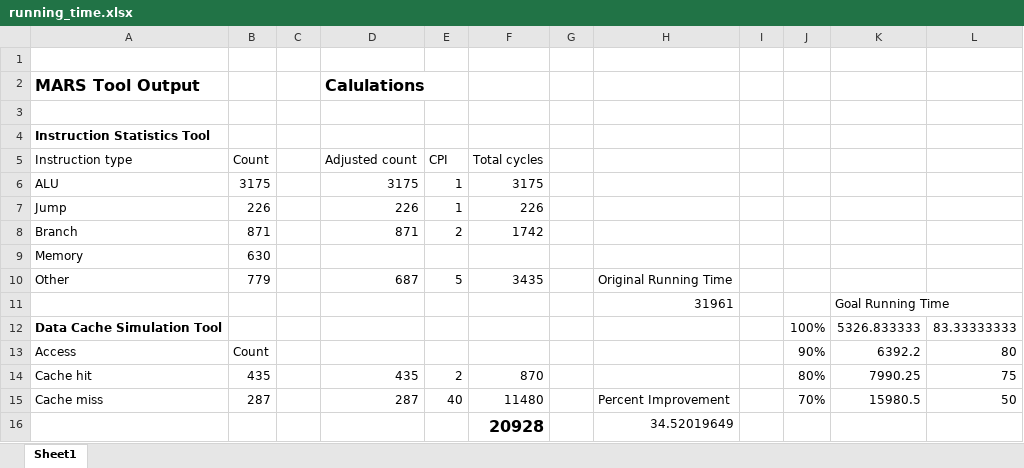
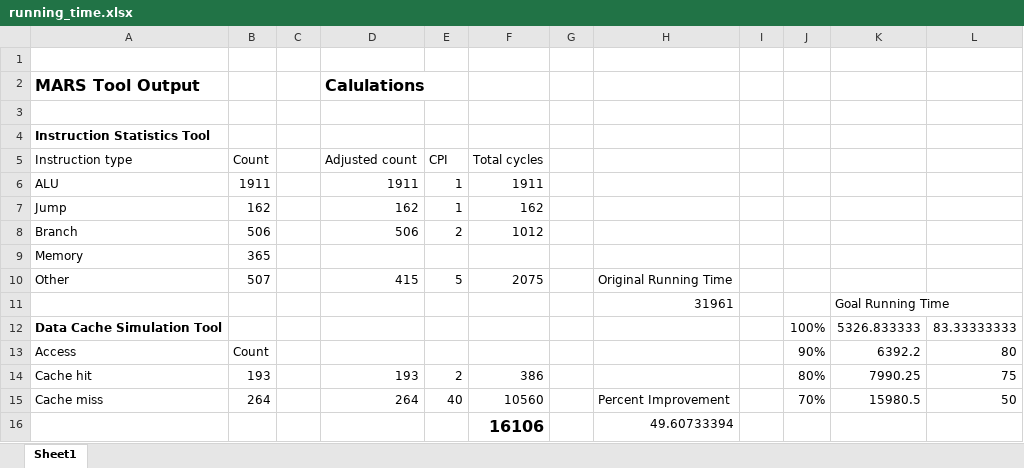
Before and after one commit to s22f485/school-projects, an Excel workbook: CSCI-361FinalProject/running_time.xlsx, sheet Sheet1, drawn as a sheet; values as stored, in another font and other column widths than the file's, no borders; removed rows and columns are numbered as before the commit, all else as after; the diff names each change by its address in the sheet, - before the commit and + after, or states it on an @@ line.

```diff
--- a/CSCI-361FinalProject/running_time.xlsx (sheet Sheet1)
+++ b/CSCI-361FinalProject/running_time.xlsx (sheet Sheet1)
-B6 (Count): 3175
+B6 (Count): 1911
-D6 (Adjusted count): 3175
+D6 (Adjusted count): 1911
-F6 (Total cycles): 3175
+F6 (Total cycles): 1911
-B7 (Count): 226
+B7 (Count): 162
-D7 (Adjusted count): 226
+D7 (Adjusted count): 162
-F7 (Total cycles): 226
+F7 (Total cycles): 162
-B8 (Count): 871
+B8 (Count): 506
-D8 (Adjusted count): 871
+D8 (Adjusted count): 506
-F8 (Total cycles): 1742
+F8 (Total cycles): 1012
-B9 (Count): 630
+B9 (Count): 365
-B10 (Count): 779
+B10 (Count): 507
-D10 (Adjusted count): 687
+D10 (Adjusted count): 415
-F10 (Total cycles): 3435
+F10 (Total cycles): 2075
-B14 (Count): 435
+B14 (Count): 193
-D14 (Adjusted count): 435
+D14 (Adjusted count): 193
-F14 (Total cycles): 870
+F14 (Total cycles): 386
-B15 (Count): 287
+B15 (Count): 264
-D15 (Adjusted count): 287
+D15 (Adjusted count): 264
-F15 (Total cycles): 11480
+F15 (Total cycles): 10560
-row 16:  |  |  |  |  | 20928 |  | 34.52019649
+row 16:  |  |  |  |  | 16106 |  | 49.60733394
```
Also changed, not shown: 2 other files.
